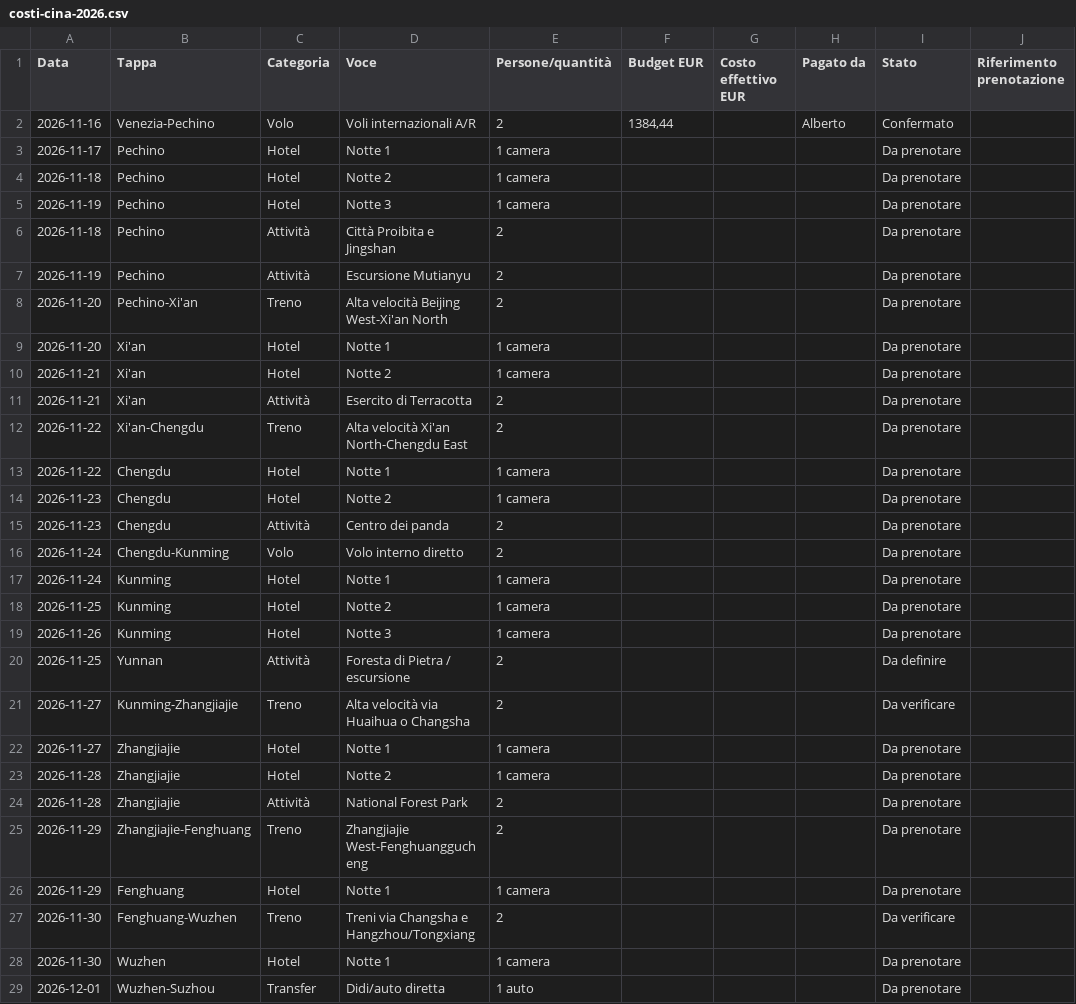
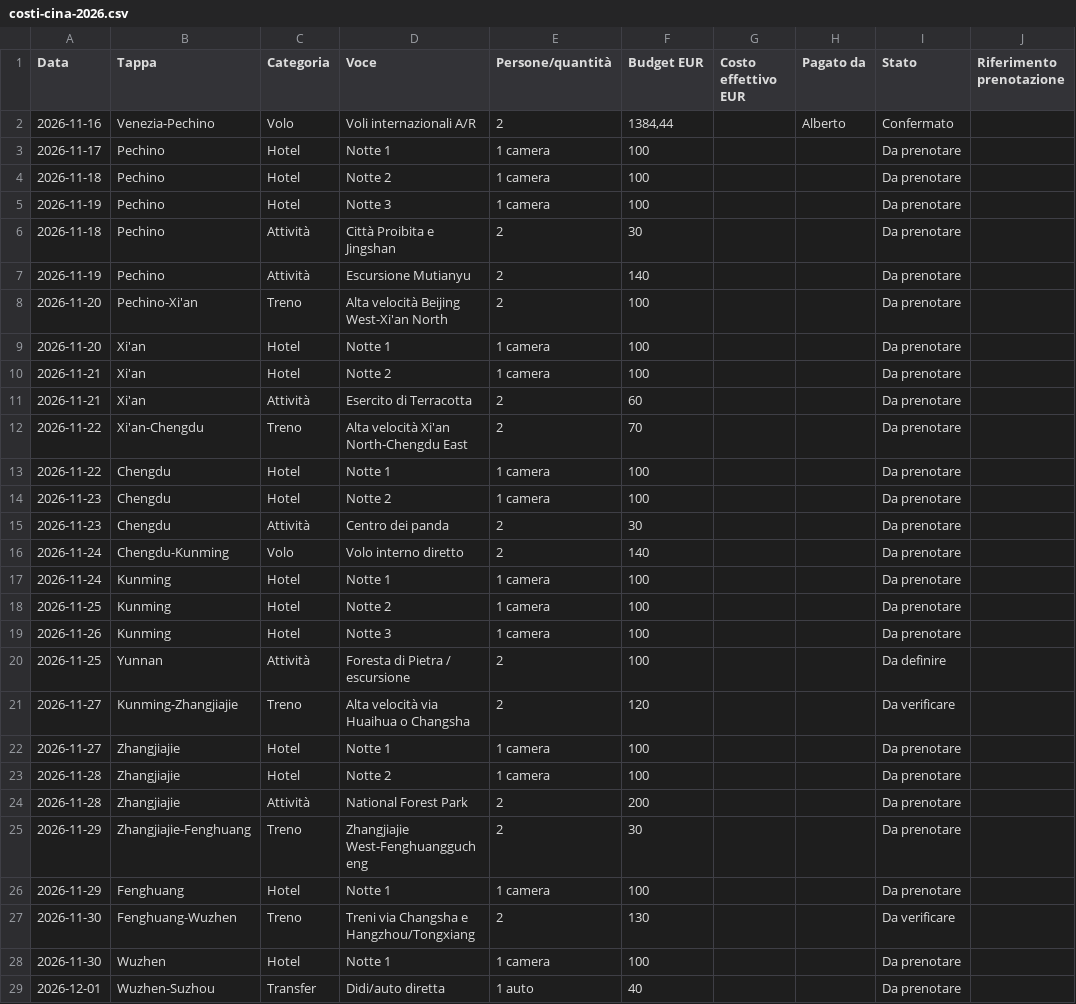
Before and after one commit to CryptoPannoz/alberto-broggi-site, a CSV file: china-2026/costi-cina-2026.csv, drawn as a sheet; only a part is shown; the diff covers the shown part only; the diff names each change by its address in the sheet, - before the commit and + after, or states it on an @@ line.

Commit message:
Add China trip cover and budget planner

```diff
--- a/china-2026/costi-cina-2026.csv
+++ b/china-2026/costi-cina-2026.csv
-F3:F5 (Budget EUR): (empty)
+F3:F5 (Budget EUR): 100
-F6 (Budget EUR): (empty)
+F6 (Budget EUR): 30
-F7 (Budget EUR): (empty)
+F7 (Budget EUR): 140
-F8:F10 (Budget EUR): (empty)
+F8:F10 (Budget EUR): 100
-F11 (Budget EUR): (empty)
+F11 (Budget EUR): 60
-F12 (Budget EUR): (empty)
+F12 (Budget EUR): 70
-F13:F14 (Budget EUR): (empty)
+F13:F14 (Budget EUR): 100
-F15 (Budget EUR): (empty)
+F15 (Budget EUR): 30
-F16 (Budget EUR): (empty)
+F16 (Budget EUR): 140
-F17:F20 (Budget EUR): (empty)
+F17:F20 (Budget EUR): 100
-F21 (Budget EUR): (empty)
+F21 (Budget EUR): 120
-F22:F23 (Budget EUR): (empty)
+F22:F23 (Budget EUR): 100
-F24 (Budget EUR): (empty)
+F24 (Budget EUR): 200
-F25 (Budget EUR): (empty)
+F25 (Budget EUR): 30
-F26 (Budget EUR): (empty)
+F26 (Budget EUR): 100
-F27 (Budget EUR): (empty)
+F27 (Budget EUR): 130
-F28 (Budget EUR): (empty)
+F28 (Budget EUR): 100
-F29 (Budget EUR): (empty)
+F29 (Budget EUR): 40
```
Also changed, not shown: 11 edited cells elsewhere in this file, 2 other files.
